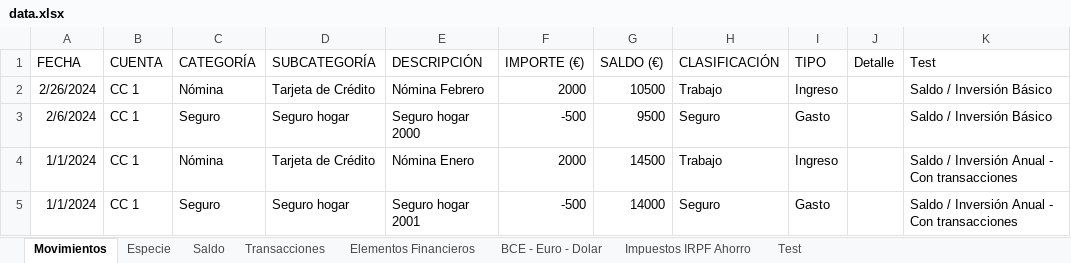
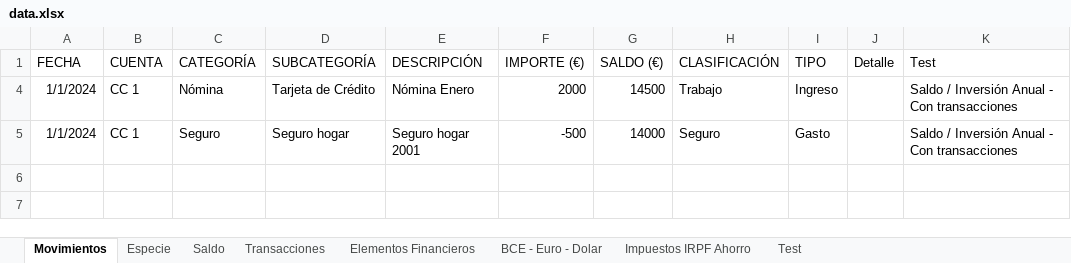
Before and after one commit to imoremu/financeBI, an Excel workbook: data/dev/data.xlsx, sheet Movimientos, drawn as a sheet; values as stored, in another font and other column widths than the file's, no borders; table styles not drawn; the diff names each change by its address in the sheet, - before the commit and + after, or states it on an @@ line.

```diff
--- a/data/dev/data.xlsx (sheet Movimientos)
+++ b/data/dev/data.xlsx (sheet Movimientos)
@@ row 2 hidden: 2/26/2024 | CC 1 | Nómina | Tarjeta de Crédito | Nómina Febrero | 2000 | 10500 | Trabajo | Ingreso |  | Saldo / Inversión Básico @@
@@ row 3 hidden: 2/6/2024 | CC 1 | Seguro | Seguro hogar | Seguro hogar 2000 | -500 | 9500 | Seguro | Gasto |  | Saldo / Inversión Básico @@
```
Also changed, not shown: sheet Transacciones, sheet Test, sheet Saldo, charts or pictures.
